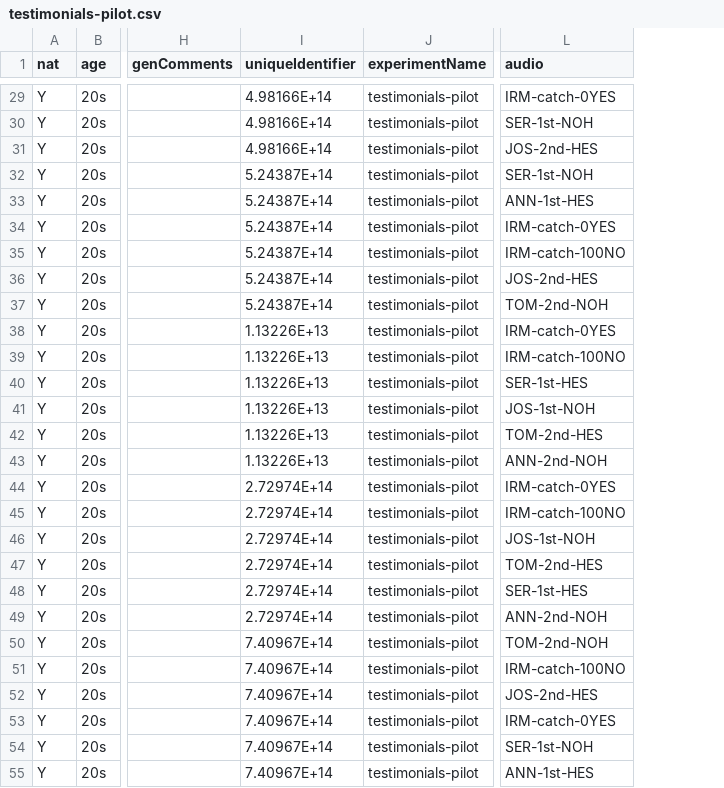
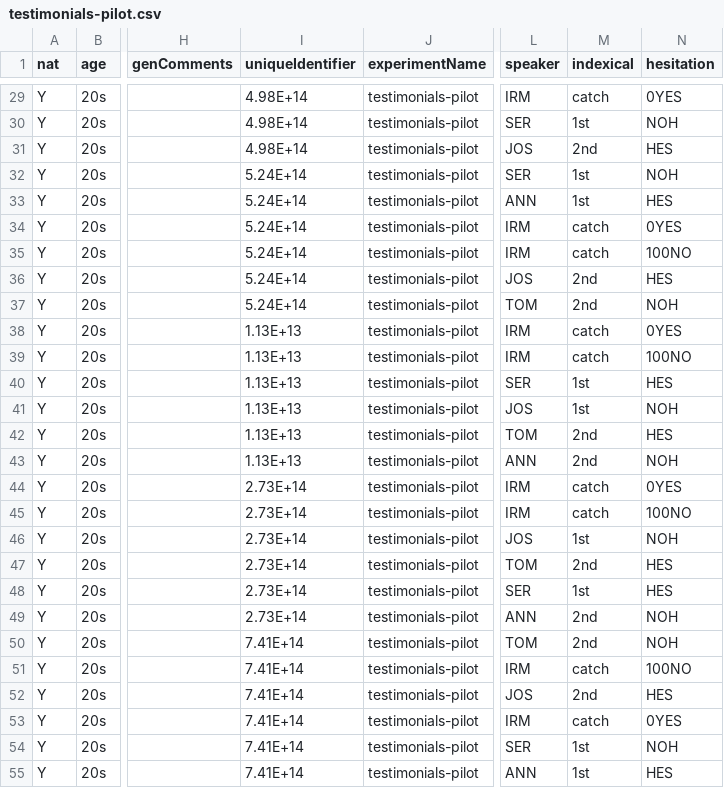
Before and after one commit to sunwooj/irma, a CSV file: data/testimonials-pilot.csv, drawn as a sheet; only a part is shown, gaps mark what is left out; removed rows and columns are numbered as before the commit, all else as after; the diff covers the shown part only; the diff names each change by its address in the sheet, - before the commit and + after, or states it on an @@ line.

```diff
--- a/data/testimonials-pilot.csv
+++ b/data/testimonials-pilot.csv
-column L (audio), rows 29-55: IRM-catch-0YES | SER-1st-NOH | JOS-2nd-HES | SER-1st-NOH | ANN-1st-HES | IRM-catch-0YES | IRM-catch-100NO | JOS-2nd-HES | TOM-2nd-NOH | IRM-catch-0YES | IRM-catch-100NO | SER-1st-HES | JOS-1st-NOH | TOM-2nd-HES | ANN-2nd-NOH | IRM-catch-0YES | IRM-catch-100NO | JOS-1st-NOH | TOM-2nd-HES | SER-1st-HES | ANN-2nd-NOH | TOM-2nd-NOH | IRM-catch-100NO | JOS-2nd-HES | IRM-catch-0YES | SER-1st-NOH | ANN-1st-HES
+column L (speaker), rows 29-55: IRM | SER | JOS | SER | ANN | IRM | IRM | JOS | TOM | IRM | IRM | SER | JOS | TOM | ANN | IRM | IRM | JOS | TOM | SER | ANN | TOM | IRM | JOS | IRM | SER | ANN
+column M (indexical), rows 29-55: catch | 1st | 2nd | 1st | 1st | catch | catch | 2nd | 2nd | catch | catch | 1st | 1st | 2nd | 2nd | catch | catch | 1st | 2nd | 1st | 2nd | 2nd | catch | 2nd | catch | 1st | 1st
+column N (hesitation), rows 29-55: 0YES | NOH | HES | NOH | HES | 0YES | 100NO | HES | NOH | 0YES | 100NO | HES | NOH | HES | NOH | 0YES | 100NO | NOH | HES | HES | NOH | NOH | 100NO | HES | 0YES | NOH | HES
-I29:I31 (uniqueIdentifier): 4.98166E+14
+I29:I31 (uniqueIdentifier): 4.98E+14
-I32:I37 (uniqueIdentifier): 5.24387E+14
+I32:I37 (uniqueIdentifier): 5.24E+14
-I38:I43 (uniqueIdentifier): 1.13226E+13
+I38:I43 (uniqueIdentifier): 1.13E+13
-I44:I49 (uniqueIdentifier): 2.72974E+14
+I44:I49 (uniqueIdentifier): 2.73E+14
-I50:I55 (uniqueIdentifier): 7.40967E+14
+I50:I55 (uniqueIdentifier): 7.41E+14
```
Also changed, not shown: 57 edited cells elsewhere in this file, 1 other file.
